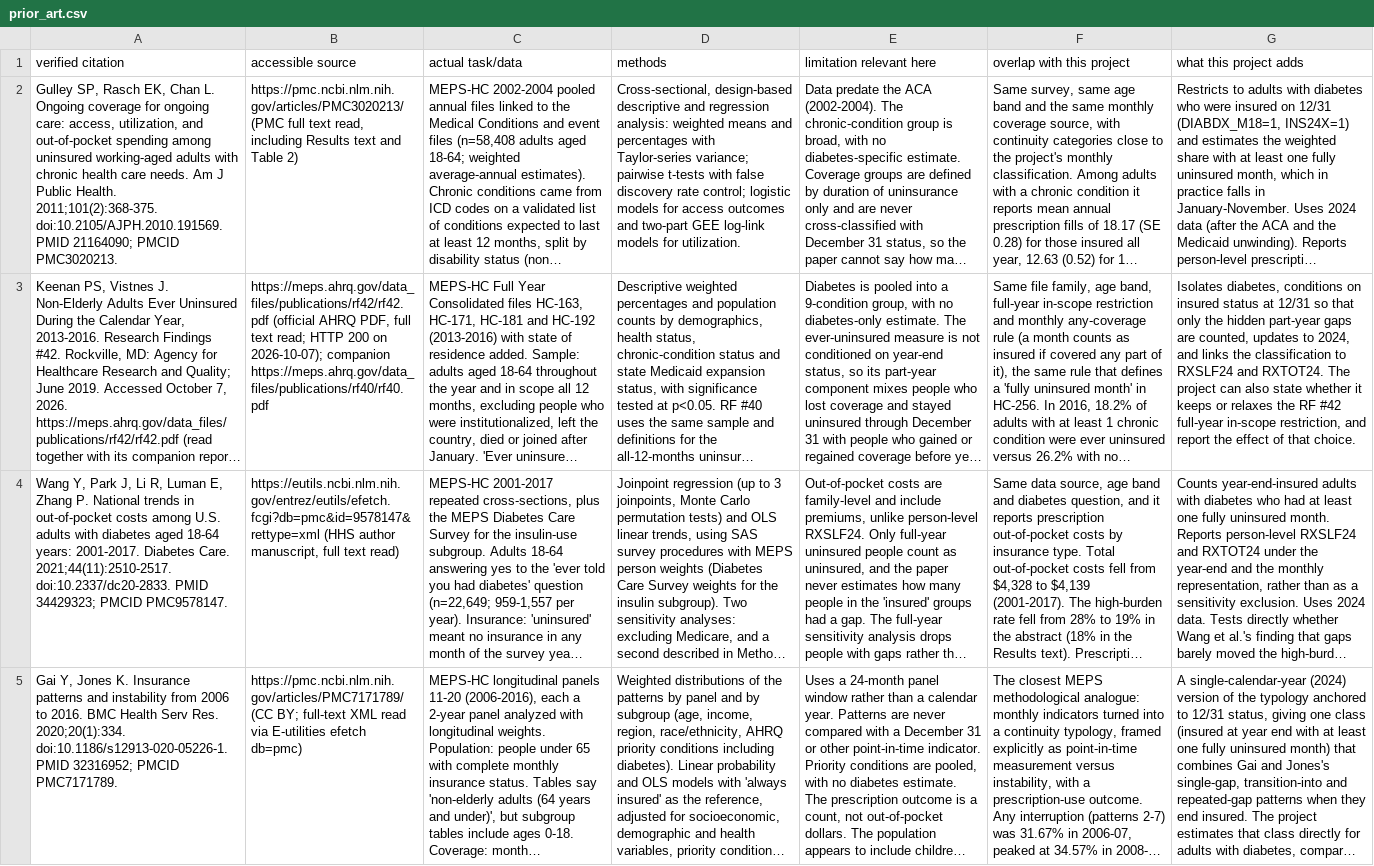
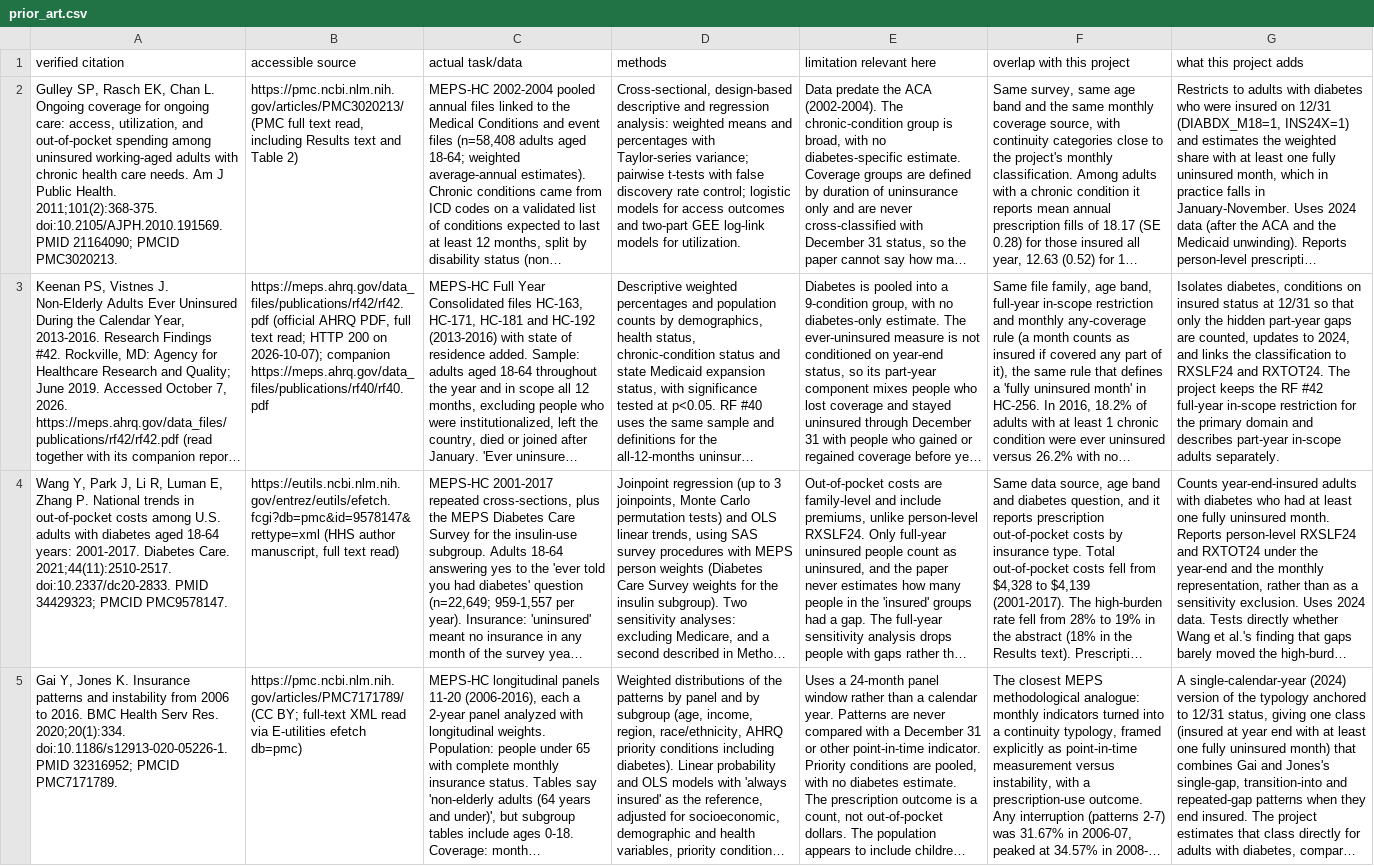
Before and after one commit to anibose11/anibose11.github.io, a CSV file: projects/insurance-continuity/downloads/prior_art.csv, drawn as a sheet; only a part is shown; long unchanged cells end in …; the diff covers the shown part only; the diff names each change by its address in the sheet, - before the commit and + after, or states it on an @@ line.

Commit message:
Polish wording across the project pages

```diff
--- a/projects/insurance-continuity/downloads/prior_art.csv
+++ b/projects/insurance-continuity/downloads/prior_art.csv
-G3 (what this project adds): …The project can also state whether it keeps or relaxes the RF #42 full-year in-scope restriction, and report the effect of that choice.
+G3 (what this project adds): …The project keeps the RF #42 full-year in-scope restriction for the primary domain and describes part-year in-scope adults separately.
```
Also changed, not shown: 1 edited cell elsewhere in this file, 30 other files.
